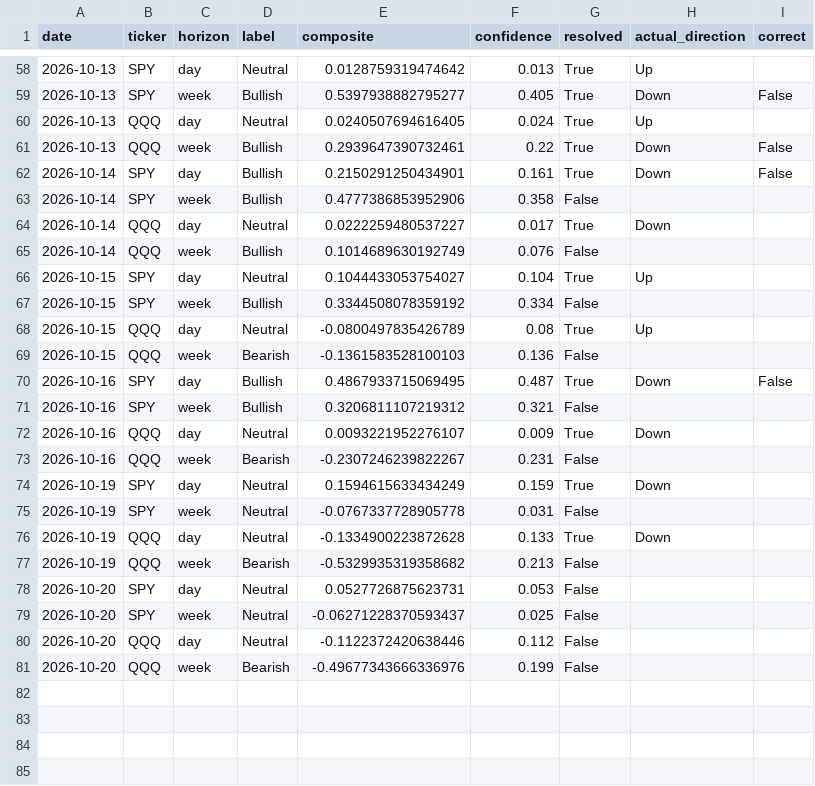
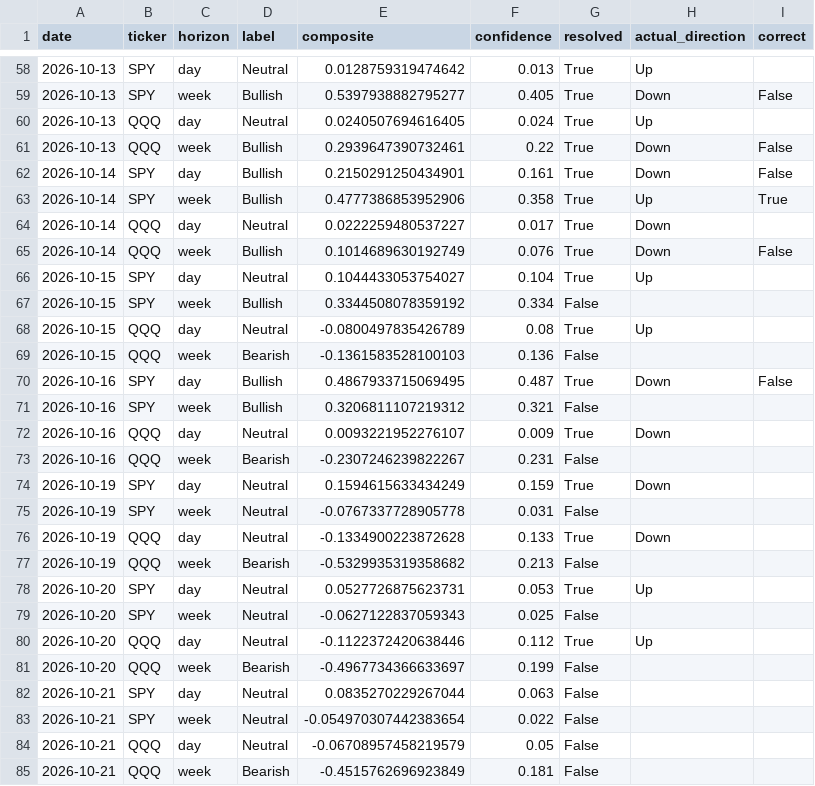
Before and after one commit to DATAMANCA/zerodte_outlook, a CSV file: data/predictions_log.csv, drawn as a sheet; only a part is shown, gaps mark what is left out.

```diff
--- a/data/predictions_log.csv
+++ b/data/predictions_log.csv
@@ -62,5 +62,5 @@ date,ticker,horizon,label,composite,confidence,resolved,actual_direction,correct
 2026-10-14,SPY,day,Bullish,0.2150291250434901,0.161,True,Down,False
-2026-10-14,SPY,week,Bullish,0.4777386853952906,0.358,False,,
+2026-10-14,SPY,week,Bullish,0.4777386853952906,0.358,True,Up,True
 2026-10-14,QQQ,day,Neutral,0.0222259480537227,0.017,True,Down,
-2026-10-14,QQQ,week,Bullish,0.1014689630192749,0.076,False,,
+2026-10-14,QQQ,week,Bullish,0.1014689630192749,0.076,True,Down,False
 2026-10-15,SPY,day,Neutral,0.1044433053754027,0.104,True,Up,
@@ -77,5 +77,9 @@ date,ticker,horizon,label,composite,confidence,resolved,actual_direction,correct
 2026-10-19,QQQ,week,Bearish,-0.5329935319358682,0.213,False,,
-2026-10-20,SPY,day,Neutral,0.0527726875623731,0.053,False,,
-2026-10-20,SPY,week,Neutral,-0.06271228370593437,0.025,False,,
-2026-10-20,QQQ,day,Neutral,-0.1122372420638446,0.112,False,,
-2026-10-20,QQQ,week,Bearish,-0.49677343666336976,0.199,False,,
+2026-10-20,SPY,day,Neutral,0.0527726875623731,0.053,True,Up,
+2026-10-20,SPY,week,Neutral,-0.0627122837059343,0.025,False,,
+2026-10-20,QQQ,day,Neutral,-0.1122372420638446,0.112,True,Up,
+2026-10-20,QQQ,week,Bearish,-0.4967734366633697,0.199,False,,
+2026-10-21,SPY,day,Neutral,0.0835270229267044,0.063,False,,
+2026-10-21,SPY,week,Neutral,-0.054970307442383654,0.022,False,,
+2026-10-21,QQQ,day,Neutral,-0.06708957458219579,0.05,False,,
+2026-10-21,QQQ,week,Bearish,-0.4515762696923849,0.181,False,,
```
Also changed, not shown: data/options_flow_history.csv.
